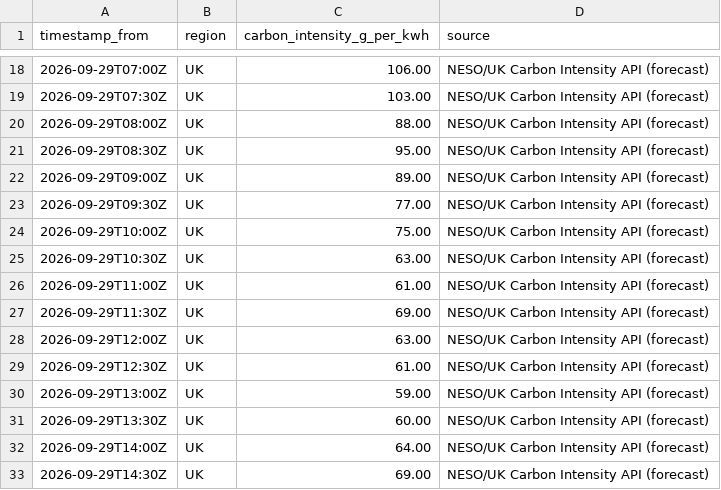
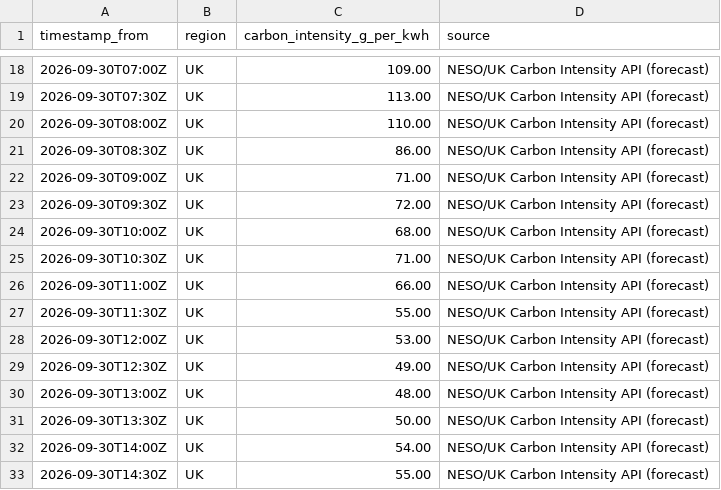
Before and after one commit to vlad12-k/green-ai-sizer-mvp, a CSV file: data/grid_intensity_uk_snapshot.csv, drawn as a sheet; only a part is shown, gaps mark what is left out; the diff covers the shown part only.

Commit message:
data: refresh UK grid intensity snapshot (auto) (#180)
Co-authored-by: github-actions[bot] <github-actions[bot]@users.noreply.github.com>

```diff
--- a/data/grid_intensity_uk_snapshot.csv
+++ b/data/grid_intensity_uk_snapshot.csv
@@ -18,16 +18,16 @@ timestamp_from,region,carbon_intensity_g_per_kwh,source
-2026-09-29T07:00Z,UK,106.00,NESO/UK Carbon Intensity API (forecast)
-2026-09-29T07:30Z,UK,103.00,NESO/UK Carbon Intensity API (forecast)
-2026-09-29T08:00Z,UK,88.00,NESO/UK Carbon Intensity API (forecast)
-2026-09-29T08:30Z,UK,95.00,NESO/UK Carbon Intensity API (forecast)
-2026-09-29T09:00Z,UK,89.00,NESO/UK Carbon Intensity API (forecast)
-2026-09-29T09:30Z,UK,77.00,NESO/UK Carbon Intensity API (forecast)
-2026-09-29T10:00Z,UK,75.00,NESO/UK Carbon Intensity API (forecast)
-2026-09-29T10:30Z,UK,63.00,NESO/UK Carbon Intensity API (forecast)
-2026-09-29T11:00Z,UK,61.00,NESO/UK Carbon Intensity API (forecast)
-2026-09-29T11:30Z,UK,69.00,NESO/UK Carbon Intensity API (forecast)
-2026-09-29T12:00Z,UK,63.00,NESO/UK Carbon Intensity API (forecast)
-2026-09-29T12:30Z,UK,61.00,NESO/UK Carbon Intensity API (forecast)
-2026-09-29T13:00Z,UK,59.00,NESO/UK Carbon Intensity API (forecast)
-2026-09-29T13:30Z,UK,60.00,NESO/UK Carbon Intensity API (forecast)
-2026-09-29T14:00Z,UK,64.00,NESO/UK Carbon Intensity API (forecast)
-2026-09-29T14:30Z,UK,69.00,NESO/UK Carbon Intensity API (forecast)
+2026-09-30T07:00Z,UK,109.00,NESO/UK Carbon Intensity API (forecast)
+2026-09-30T07:30Z,UK,113.00,NESO/UK Carbon Intensity API (forecast)
+2026-09-30T08:00Z,UK,110.00,NESO/UK Carbon Intensity API (forecast)
+2026-09-30T08:30Z,UK,86.00,NESO/UK Carbon Intensity API (forecast)
+2026-09-30T09:00Z,UK,71.00,NESO/UK Carbon Intensity API (forecast)
+2026-09-30T09:30Z,UK,72.00,NESO/UK Carbon Intensity API (forecast)
+2026-09-30T10:00Z,UK,68.00,NESO/UK Carbon Intensity API (forecast)
+2026-09-30T10:30Z,UK,71.00,NESO/UK Carbon Intensity API (forecast)
+2026-09-30T11:00Z,UK,66.00,NESO/UK Carbon Intensity API (forecast)
+2026-09-30T11:30Z,UK,55.00,NESO/UK Carbon Intensity API (forecast)
+2026-09-30T12:00Z,UK,53.00,NESO/UK Carbon Intensity API (forecast)
+2026-09-30T12:30Z,UK,49.00,NESO/UK Carbon Intensity API (forecast)
+2026-09-30T13:00Z,UK,48.00,NESO/UK Carbon Intensity API (forecast)
+2026-09-30T13:30Z,UK,50.00,NESO/UK Carbon Intensity API (forecast)
+2026-09-30T14:00Z,UK,54.00,NESO/UK Carbon Intensity API (forecast)
+2026-09-30T14:30Z,UK,55.00,NESO/UK Carbon Intensity API (forecast)
```
Also changed, not shown: 64 edited cells elsewhere in this file, 2 other files.
